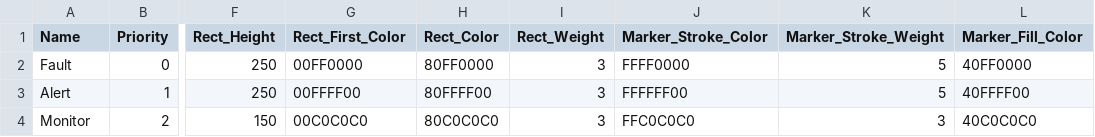
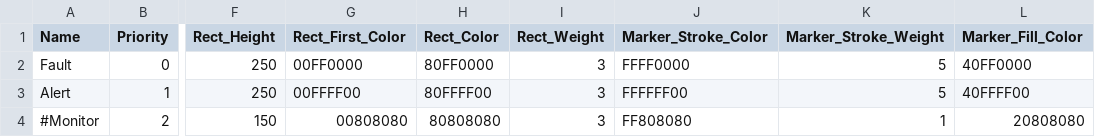
Before and after one commit to leesy24/AntiCollision_2D, a CSV file: data/regions_0.csv, drawn as a sheet; only a part is shown, gaps mark what is left out; the diff names each change by its address in the sheet, - before the commit and + after, or states it on an @@ line.

Commit message:
Support region config ignore by '#' character feature of region file.

```diff
--- a/data/regions_0.csv
+++ b/data/regions_0.csv
-A4 (Name): Monitor
+A4 (Name): #Monitor
-G4 (Rect_First_Color): 00C0C0C0
+G4 (Rect_First_Color): 00808080
-H4 (Rect_Color): 80C0C0C0
+H4 (Rect_Color): 80808080
-J4 (Marker_Stroke_Color): FFC0C0C0
+J4 (Marker_Stroke_Color): FF808080
-K4 (Marker_Stroke_Weight): 3
+K4 (Marker_Stroke_Weight): 1
-L4 (Marker_Fill_Color): 40C0C0C0
+L4 (Marker_Fill_Color): 20808080
```
Also changed, not shown: data/regions_1.csv, 1 other file.
